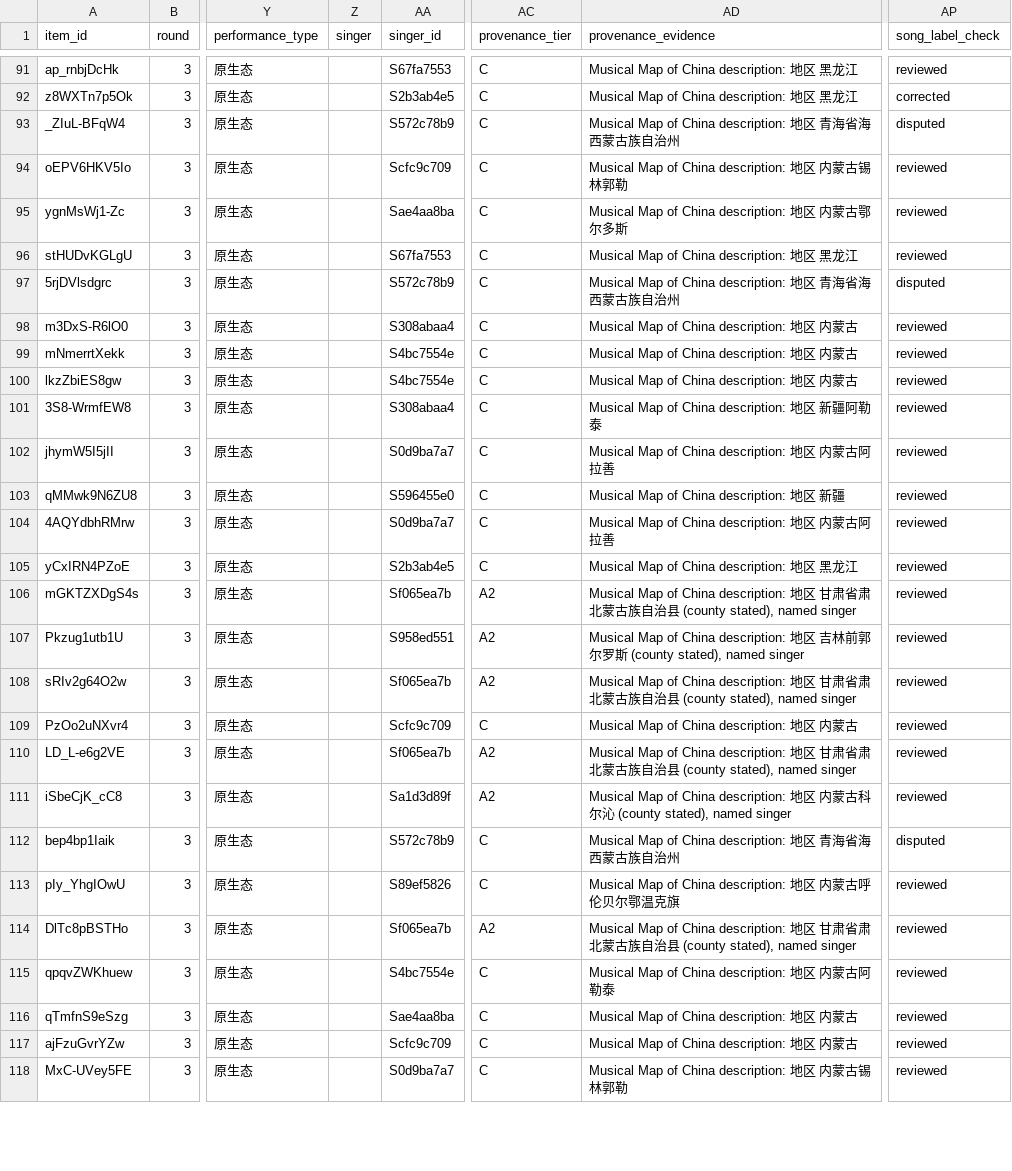
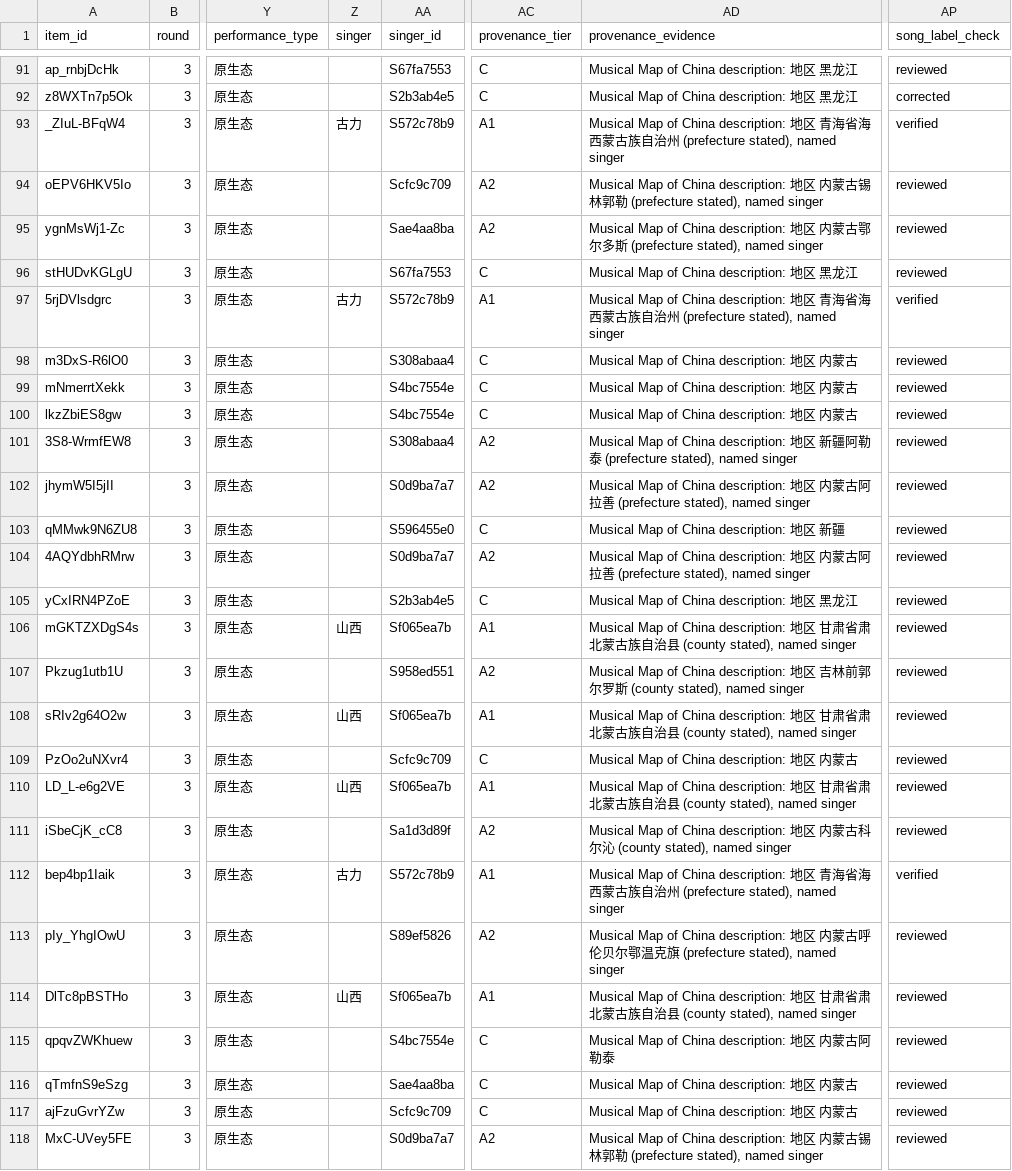
Before and after one commit to huiwenn/aquarius, a CSV file: metadata/by_region/Northern_Steppe.csv, drawn as a sheet; only a part is shown, gaps mark what is left out; the diff covers the shown part only; the diff names each change by its address in the sheet, - before the commit and + after, or states it on an @@ line.

```diff
--- a/metadata/by_region/Northern_Steppe.csv
+++ b/metadata/by_region/Northern_Steppe.csv
-Z93 (singer): (empty)
+Z93 (singer): 古力
-AC93 (provenance_tier): C
+AC93 (provenance_tier): A1
-AD93 (provenance_evidence): …治州
+AD93 (provenance_evidence): …治州 (prefecture stated), named singer
-AP93 (song_label_check): disputed
+AP93 (song_label_check): verified
-AC94:AC95 (provenance_tier): C
+AC94:AC95 (provenance_tier): A2
-AD94 (provenance_evidence): …郭勒
+AD94 (provenance_evidence): …郭勒 (prefecture stated), named singer
-AD95 (provenance_evidence): …多斯
+AD95 (provenance_evidence): …多斯 (prefecture stated), named singer
-Z97 (singer): (empty)
+Z97 (singer): 古力
-AC97 (provenance_tier): C
+AC97 (provenance_tier): A1
-AD97 (provenance_evidence): …治州
+AD97 (provenance_evidence): …治州 (prefecture stated), named singer
-AP97 (song_label_check): disputed
+AP97 (song_label_check): verified
-AC101:AC102 (provenance_tier): C
+AC101:AC102 (provenance_tier): A2
-AD101 (provenance_evidence): …勒泰
+AD101 (provenance_evidence): …勒泰 (prefecture stated), named singer
-AD102 (provenance_evidence): …拉善
+AD102 (provenance_evidence): …拉善 (prefecture stated), named singer
-AC104 (provenance_tier): C
+AC104 (provenance_tier): A2
-AD104 (provenance_evidence): …拉善
+AD104 (provenance_evidence): …拉善 (prefecture stated), named singer
-Z106 (singer): (empty)
+Z106 (singer): 山西
-AC106 (provenance_tier): A2
+AC106 (provenance_tier): A1
-Z108 (singer): (empty)
+Z108 (singer): 山西
-AC108 (provenance_tier): A2
+AC108 (provenance_tier): A1
-Z110 (singer): (empty)
+Z110 (singer): 山西
-AC110 (provenance_tier): A2
+AC110 (provenance_tier): A1
-Z112 (singer): (empty)
+Z112 (singer): 古力
-AC112 (provenance_tier): C
+AC112 (provenance_tier): A1
-AD112 (provenance_evidence): …治州
+AD112 (provenance_evidence): …治州 (prefecture stated), named singer
-AP112 (song_label_check): disputed
+AP112 (song_label_check): verified
-AC113 (provenance_tier): C
+AC113 (provenance_tier): A2
-AD113 (provenance_evidence): …克旗
+AD113 (provenance_evidence): …克旗 (prefecture stated), named singer
-Z114 (singer): (empty)
+Z114 (singer): 山西
-AC114 (provenance_tier): A2
+AC114 (provenance_tier): A1
-AC118 (provenance_tier): C
+AC118 (provenance_tier): A2
-AD118 (provenance_evidence): …郭勒
+AD118 (provenance_evidence): …郭勒 (prefecture stated), named singer
```
Also changed, not shown: 73 edited cells elsewhere in this file, metadata/by_region/Gan.csv, metadata/by_region/Hakka.csv, 20 other files.
